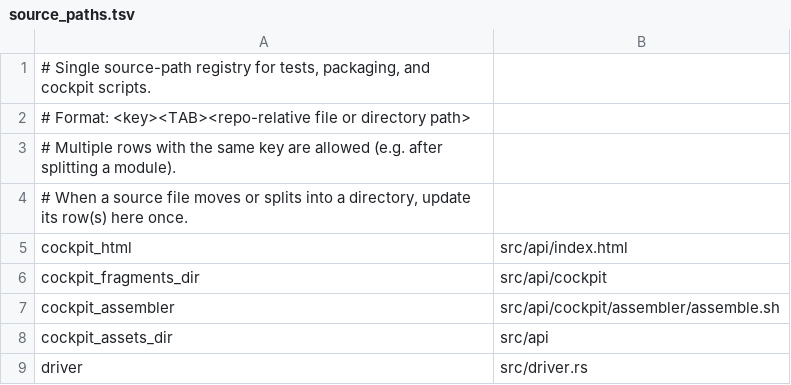
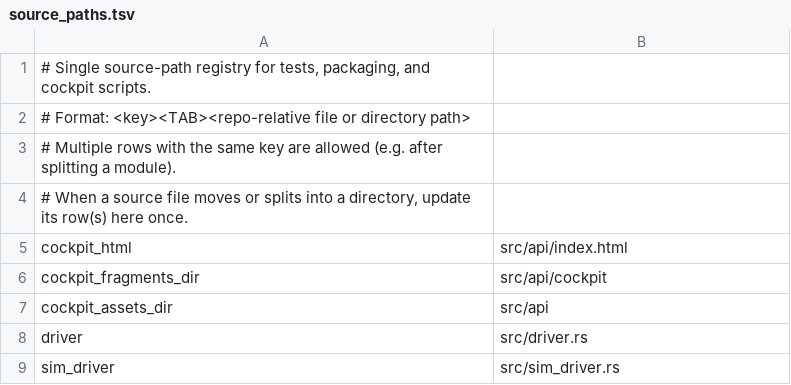
Before and after one commit to Seeed-Solution/rebot-armd, a TSV file: .config/source_paths.tsv, drawn as a sheet; only a part is shown; the shorter side is filled out with more unchanged rows.

Commit message:
fix(cockpit): ship the OUT_DIR page in the deb and align the Node assembler with assemble.rs
build_deb.sh copies cockpit/index.html from the armd build-script OUT_DIR reported by the same
cargo invocation that built the packaged binary (--message-format=json-render-diagnostics), so
the deb page is the page compiled into that armd. assemble.sh (awk: appended a final LF,
accepted duplicate/empty/nested/orphan fragments) and its source_paths key are removed.
assemble.cjs is a port of assemble.rs: same splice-line match, path grammar, strict UTF-8,
nested-marker check with CRLF, orphan check and error texts. 25 shared byte and rejection cases
in tests/fixtures/cockpit_assembly/cases.json run through both assemblers.

```diff
--- a/.config/source_paths.tsv
+++ b/.config/source_paths.tsv
@@ -6,3 +6,2 @@ cockpit_html	src/api/index.html
 cockpit_fragments_dir	src/api/cockpit
-cockpit_assembler	src/api/cockpit/assembler/assemble.sh
 cockpit_assets_dir	src/api
```
Also changed, not shown: 7 other files.
